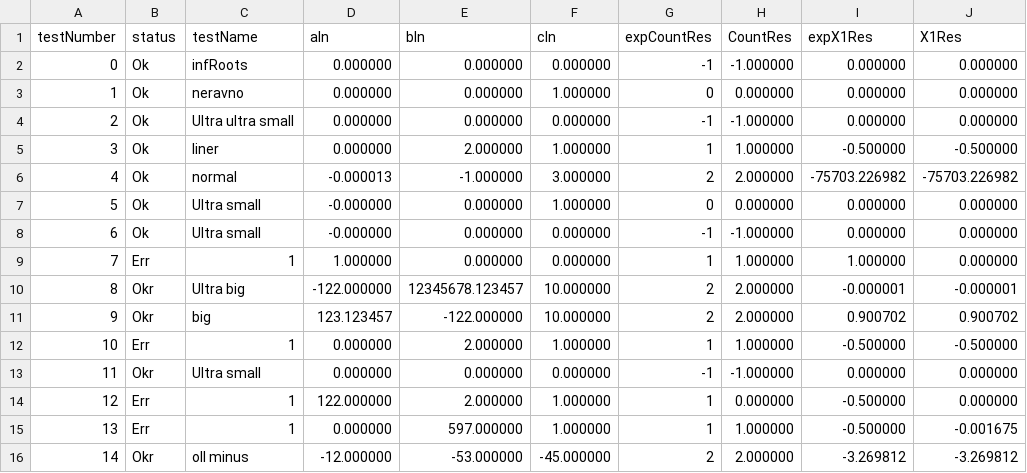
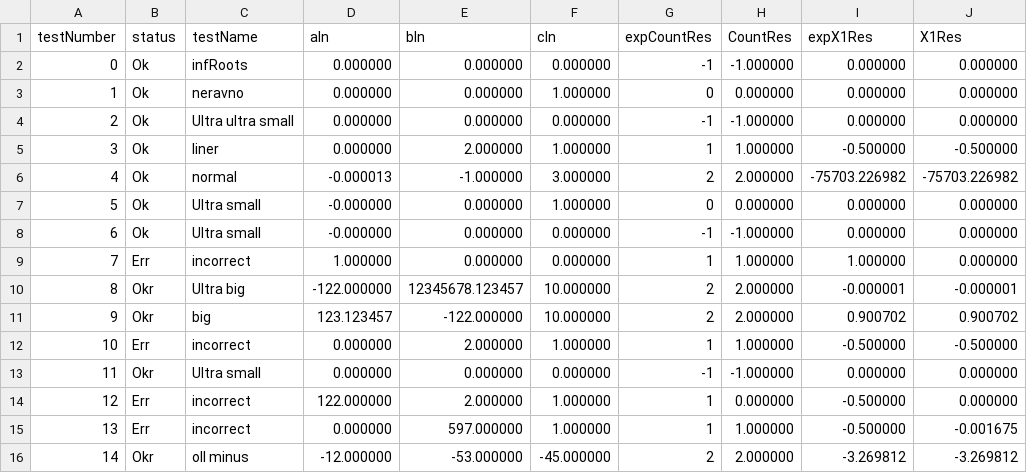
Before and after one commit to kalmak07/SquareSolver, a CSV file: testsSolver.csv, drawn as a sheet; only a part is shown; the diff names each change by its address in the sheet, - before the commit and + after, or states it on an @@ line.

```diff
--- a/testsSolver.csv
+++ b/testsSolver.csv
-C9 (testName): 1
+C9 (testName): incorrect
-C12 (testName): 1
+C12 (testName): incorrect
-C14:C15 (testName): 1
+C14:C15 (testName): incorrect
```
Also changed, not shown: 7 other files.
